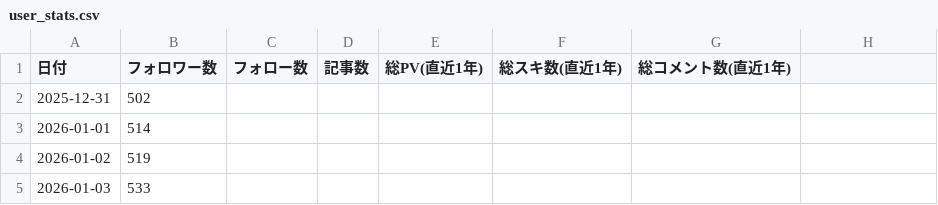
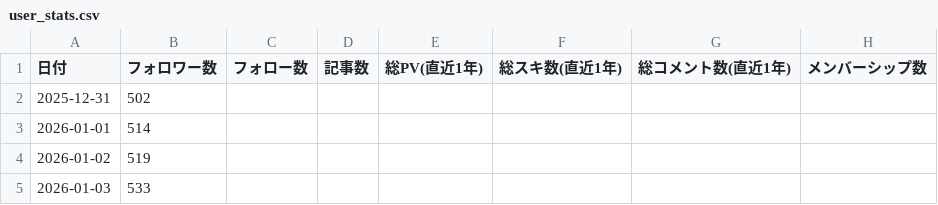
Before and after one commit to take-cmd-web/note-tracker, a CSV file: public/user_stats.csv, drawn as a sheet; only a part is shown.

Commit message:
Update user_stats.csv

```diff
--- a/public/user_stats.csv
+++ b/public/user_stats.csv
@@ -1,2 +1,2 @@
-日付,フォロワー数,フォロー数,記事数,総PV(直近1年),総スキ数(直近1年),総コメント数(直近1年)
+日付,フォロワー数,フォロー数,記事数,総PV(直近1年),総スキ数(直近1年),総コメント数(直近1年),メンバーシップ数
 2025-12-31,502,,,,,
```
